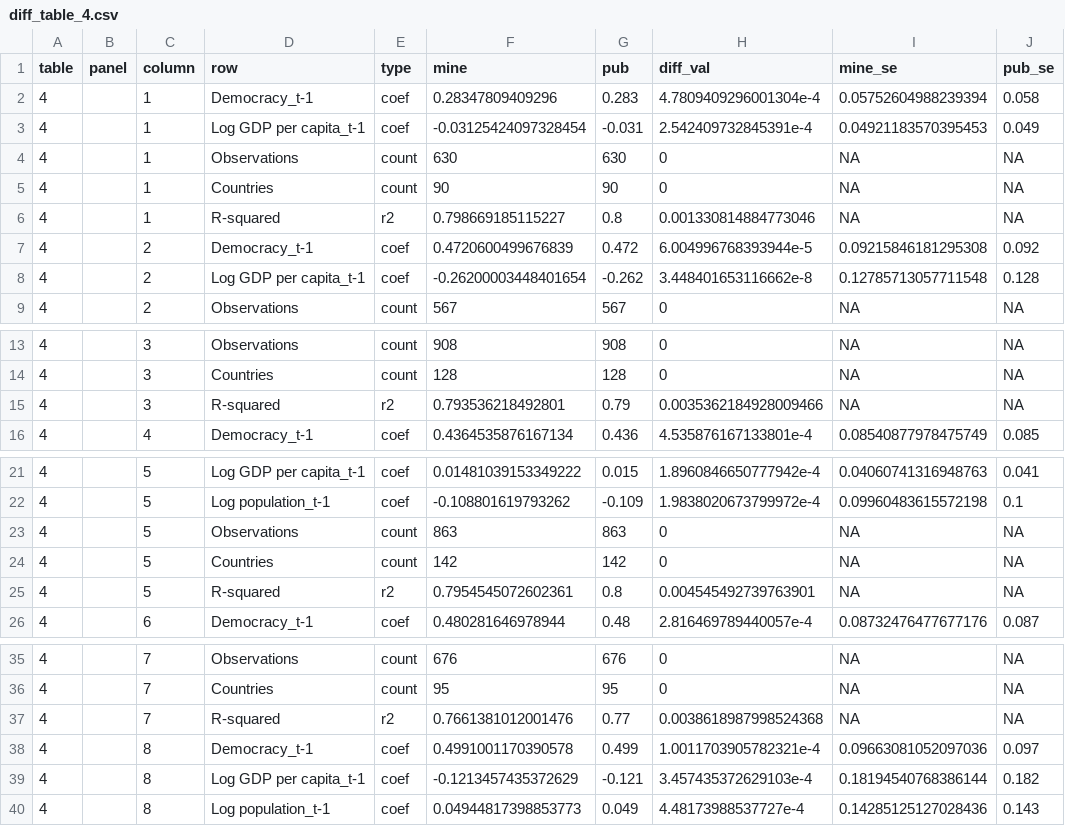
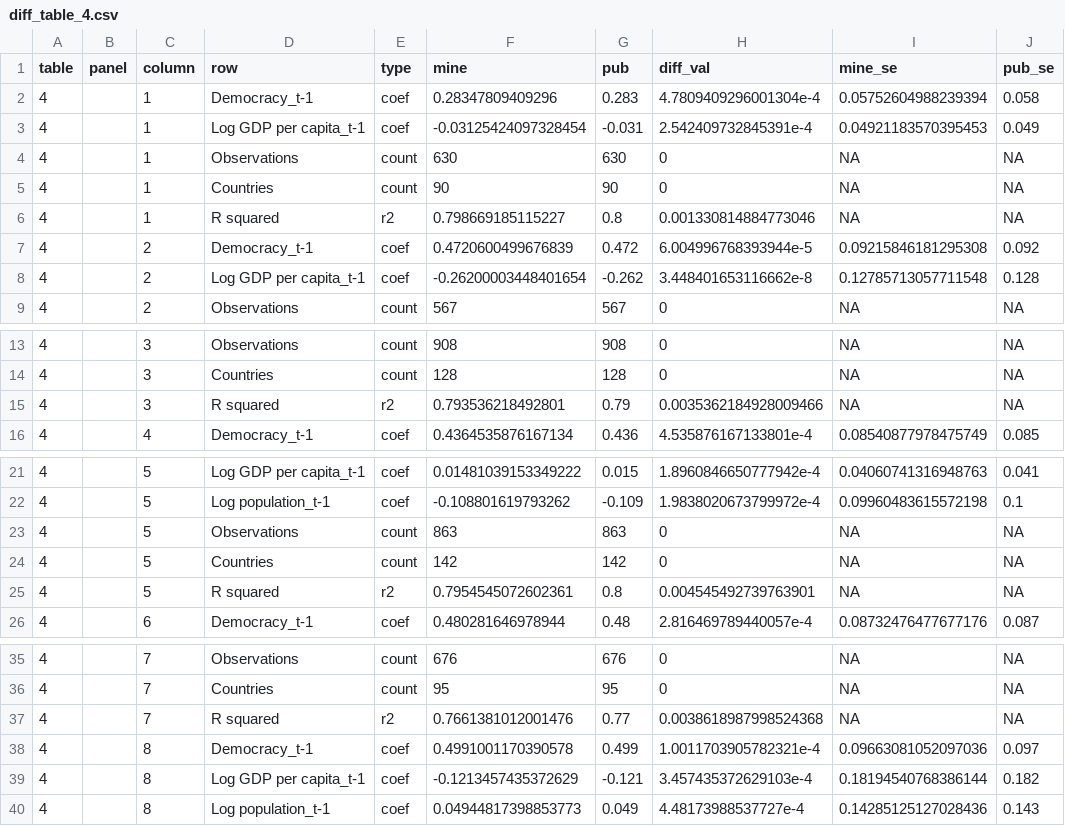
Before and after one commit to opxie1/income-and-democracy-replication, a CSV file: docs/diff_table_4.csv, drawn as a sheet; only a part is shown, gaps mark what is left out; the diff names each change by its address in the sheet, - before the commit and + after, or states it on an @@ line.

```diff
--- a/docs/diff_table_4.csv
+++ b/docs/diff_table_4.csv
-D6 (row): R-squared
+D6 (row): R squared
-D15 (row): R-squared
+D15 (row): R squared
-D25 (row): R-squared
+D25 (row): R squared
-D37 (row): R-squared
+D37 (row): R squared
```
Also changed, not shown: docs/diff_table_2.csv, docs/diff_table_3.csv, 57 other files.
